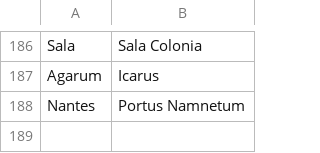
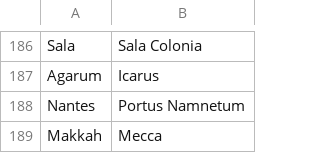
Before and after one commit to crossCiv4/DoC-Cross-Overhaul, a CSV file: Assets/Maps/Translations/Latin.csv, drawn as a sheet; only a part is shown, gaps mark what is left out.

Commit message:
Check leaders & civ names more often when human is playing
During autoplay check leaders every 10 turns as before, but never check names.
When the human player is born, check all leaders and civ names.
Mecca in Latin name map
Vandal UHV: 2 extra naval units of level 3 required (4 total).

```diff
--- a/Assets/Maps/Translations/Latin.csv
+++ b/Assets/Maps/Translations/Latin.csv
@@ -188 +188,2 @@ Agarum,Icarus
 Nantes,Portus Namnetum
+Makkah,Mecca
```
Also changed, not shown: 3 other files.
